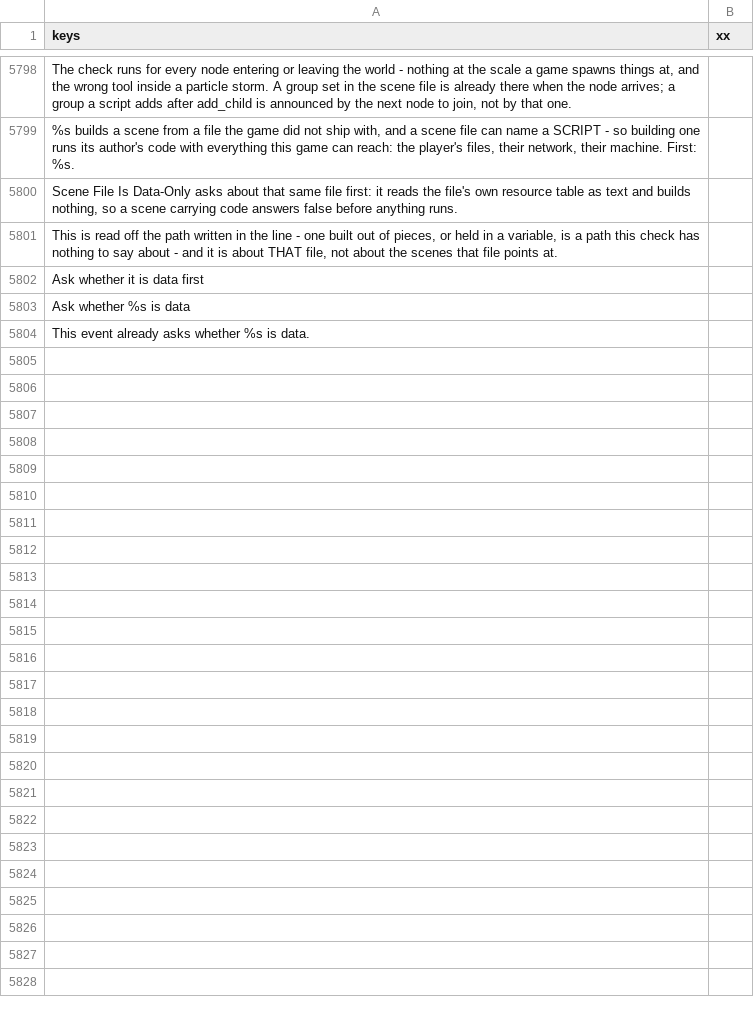
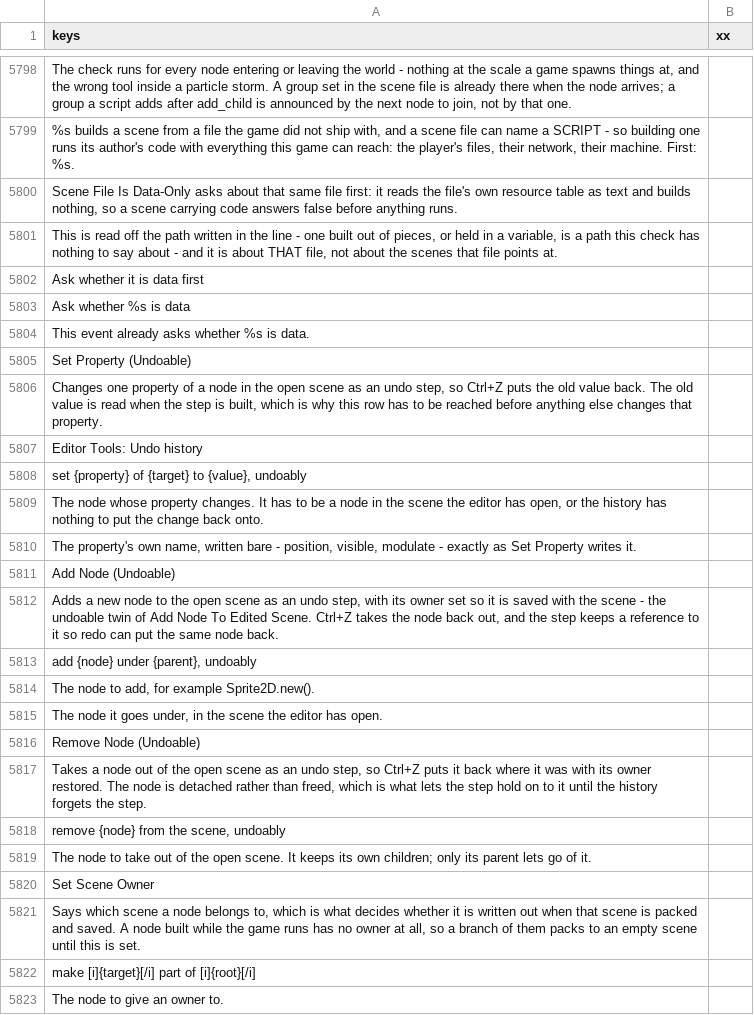
Before and after one commit to SalmanShhh/Godot-EventSheet-Visual-Scripting, a CSV file: addons/eventsheet/translations/TEMPLATE.csv, drawn as a sheet; only a part is shown, gaps mark what is left out; the diff covers the shown part only.

Commit message:
feat(editor-tools): undoable tool edits as one gesture, and three node dignities
Set Property (Undoable), Add Node (Undoable) and Remove Node (Undoable) make the
three changes a tool makes to somebody's open scene as steps the editor can take
back, compiling to plain EditorInterface.get_editor_undo_redo() with no plugin in
the emitted file. They sit on the Undo history page beside the Undo History
expression that already named it, and reach the history the way any Tool sheet
can rather than the way only an Editor plugin sheet can.

THE ONE-GESTURE RULE is the compiler's: the action is opened before the first
undoable row of an event and committed after the last, named after that event's
own trigger, so one Ctrl+Z takes back the whole run. It cannot nest - the bracket
opens and closes inside one block with nothing held between fires. Outside the
editor the rows refuse at compile time in the trigger's words rather than
compiling into a line that fails when the game runs.

An opened tool reads the bracket and its do/undo pairs back as those rows and
re-emits byte for byte; the bracket itself is consumed rather than lifted, since
it is the compiler's and not a row, and a bracket somebody named themselves is
left verbatim.

A tool that changes the open scene the plain way earns the quiet amber state and
a line in the Doctor's new Tool edits section, with a one-click respelling to the
undoable twin. Nothing renders in the sheet. The older file-level editor-tool-undo
check stands down wherever this one can speak, so one file never earns two
findings about one mistake.

Beside them, three small dignities: Set Scene Owner (the write half of the frozen
read-only Get Scene Owner), Duplicate Node (choosing) with the three flags as
stated boxes, and Reparent To (choosing) wording its question exactly as Add Child
(existing node) already words it. Every frozen twin is untouched, and the two
one-statement spellings become lift-table entries so the table's own harness
byte-tests them.

```diff
--- a/addons/eventsheet/translations/TEMPLATE.csv
+++ b/addons/eventsheet/translations/TEMPLATE.csv
@@ -5816 +5816,20 @@ Ask whether %s is data,
 This event already asks whether %s is data.,
+Set Property (Undoable),
+"Changes one property of a node in the open scene as an undo step, so Ctrl+Z puts the old value back. The old value is read when the step is built, which is why this row has to be reached before anything else changes that property.",
+Editor Tools: Undo history,
+"set {property} of {target} to {value}, undoably",
+"The node whose property changes. It has to be a node in the scene the editor has open, or the history has nothing to put the change back onto.",
+"The property's own name, written bare - position, visible, modulate - exactly as Set Property writes it.",
+Add Node (Undoable),
+"Adds a new node to the open scene as an undo step, with its owner set so it is saved with the scene - the undoable twin of Add Node To Edited Scene. Ctrl+Z takes the node back out, and the step keeps a reference to it so redo can put the same node back.",
+"add {node} under {parent}, undoably",
+"The node to add, for example Sprite2D.new().",
+"The node it goes under, in the scene the editor has open.",
+Remove Node (Undoable),
+"Takes a node out of the open scene as an undo step, so Ctrl+Z puts it back where it was with its owner restored. The node is detached rather than freed, which is what lets the step hold on to it until the history forgets the step.",
+"remove {node} from the scene, undoably",
+The node to take out of the open scene. It keeps its own children; only its parent lets go of it.,
+Set Scene Owner,
+"Says which scene a node belongs to, which is what decides whether it is written out when that scene is packed and saved. A node built while the game runs has no owner at all, so a branch of them packs to an empty scene until this is set.",
+make [i]{target}[/i] part of [i]{root}[/i],
+The node to give an owner to.,
```
Also changed, not shown: 22 added rows elsewhere in this file, 26 other files.
